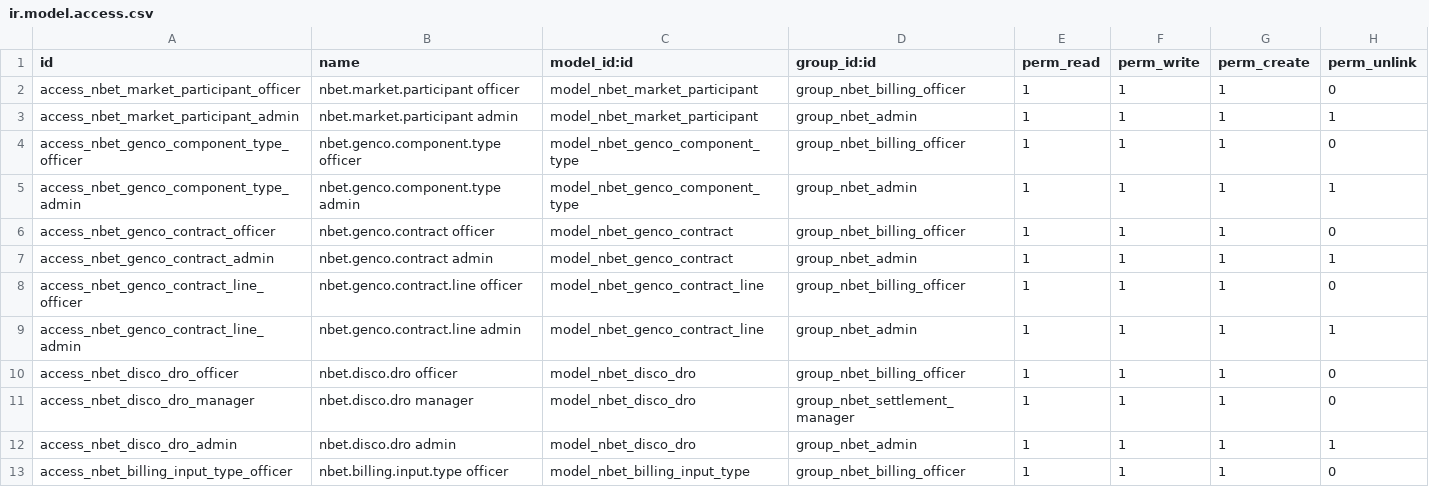
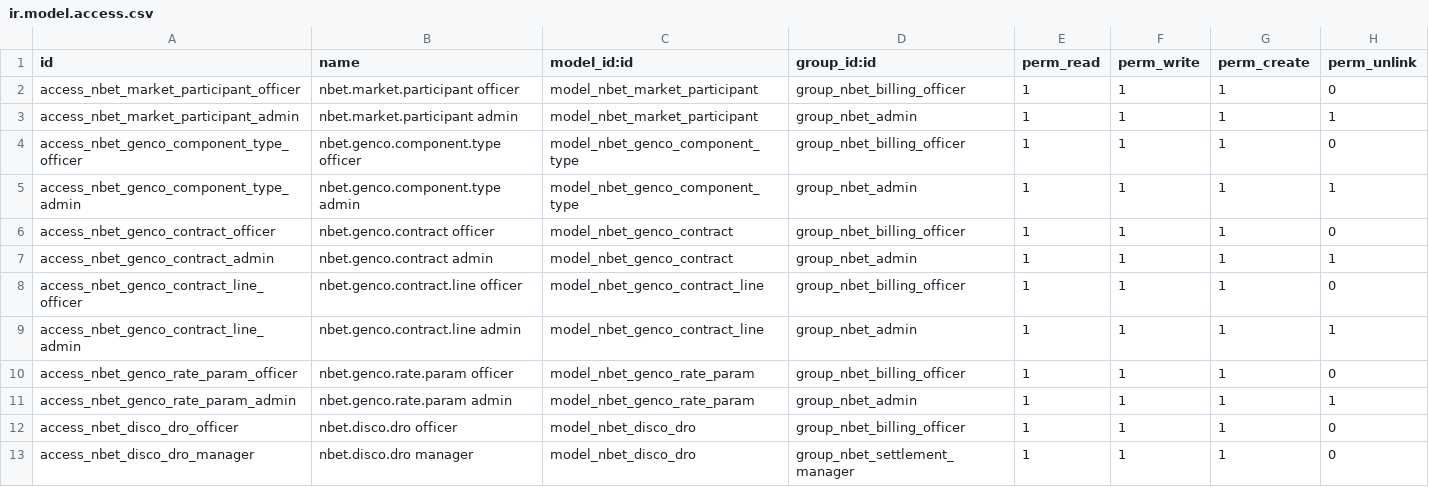
Before and after one commit to dunmi9791/nbet-18, a CSV file: nbet_power_billing/security/ir.model.access.csv, drawn as a sheet; only a part is shown; the shorter side is filled out with more unchanged rows; the diff names each change by its address in the sheet, - before the commit and + after, or states it on an @@ line.

```diff
--- a/nbet_power_billing/security/ir.model.access.csv
+++ b/nbet_power_billing/security/ir.model.access.csv
+row 10: access_nbet_genco_rate_param_officer | nbet.genco.rate.param officer | model_nbet_genco_rate_param | group_nbet_billing_officer | 1 | 1 | 1 | 0
+row 11: access_nbet_genco_rate_param_admin | nbet.genco.rate.param admin | model_nbet_genco_rate_param | group_nbet_admin | 1 | 1 | 1 | 1
```
Also changed, not shown: 6 other files.
